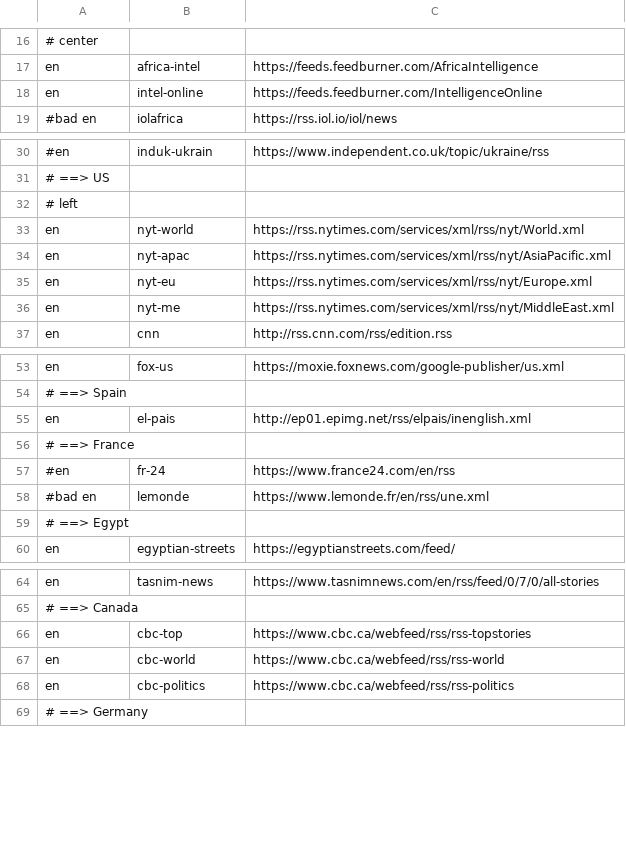
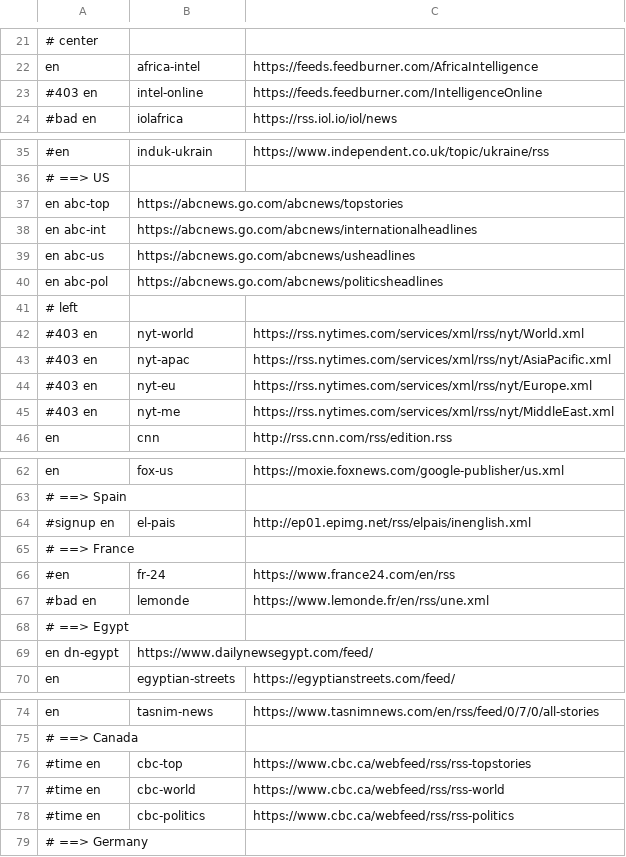
Before and after one commit to CodeAKrome/Pheme-News, a TSV file: config/political_feeds.tsv, drawn as a sheet; only a part is shown, gaps mark what is left out; addresses are those after the commit; the diff covers the shown part only; the diff names each change by its address in the sheet, - before the commit and + after, or states it on an @@ line.

```diff
--- a/config/political_feeds.tsv
+++ b/config/political_feeds.tsv
-A23: en
+A23: #403 en
+row 37: en abc-top | https://abcnews.go.com/abcnews/topstories
+row 38: en abc-int | https://abcnews.go.com/abcnews/internationalheadlines
+row 39: en abc-us | https://abcnews.go.com/abcnews/usheadlines
+row 40: en abc-pol | https://abcnews.go.com/abcnews/politicsheadlines
-A42:A45: en
+A42:A45: #403 en
-A64: en
+A64: #signup en
+row 69: en dn-egypt | https://www.dailynewsegypt.com/feed/
-A76:A78: en
+A76:A78: #time en
```
Also changed, not shown: 7 added rows, 2 removed rows and 16 edited cells elsewhere in this file, 5 other files.
